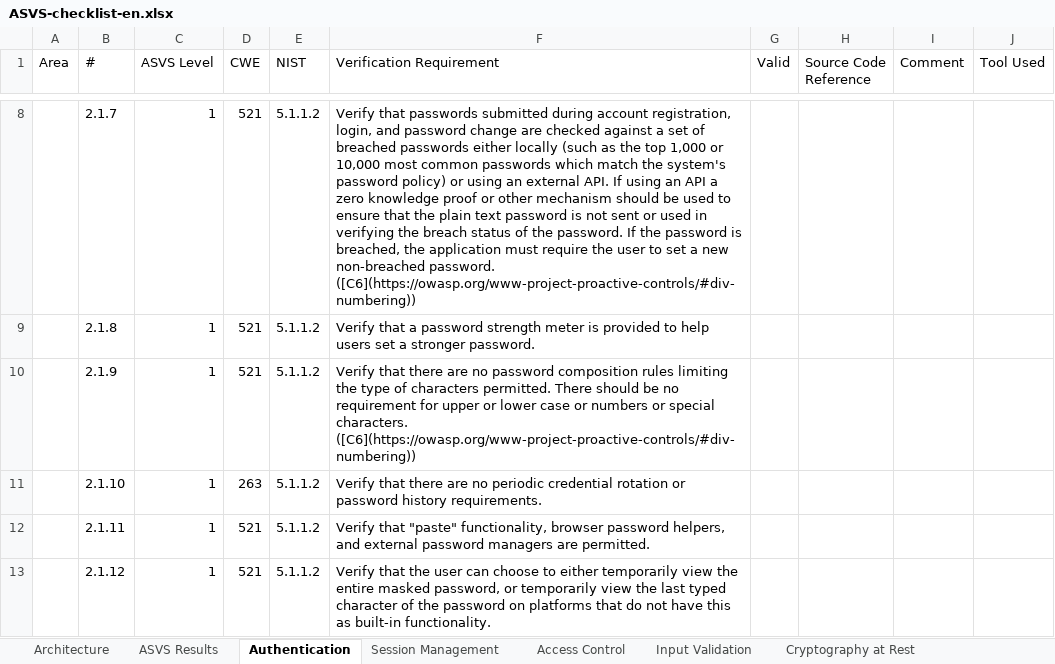
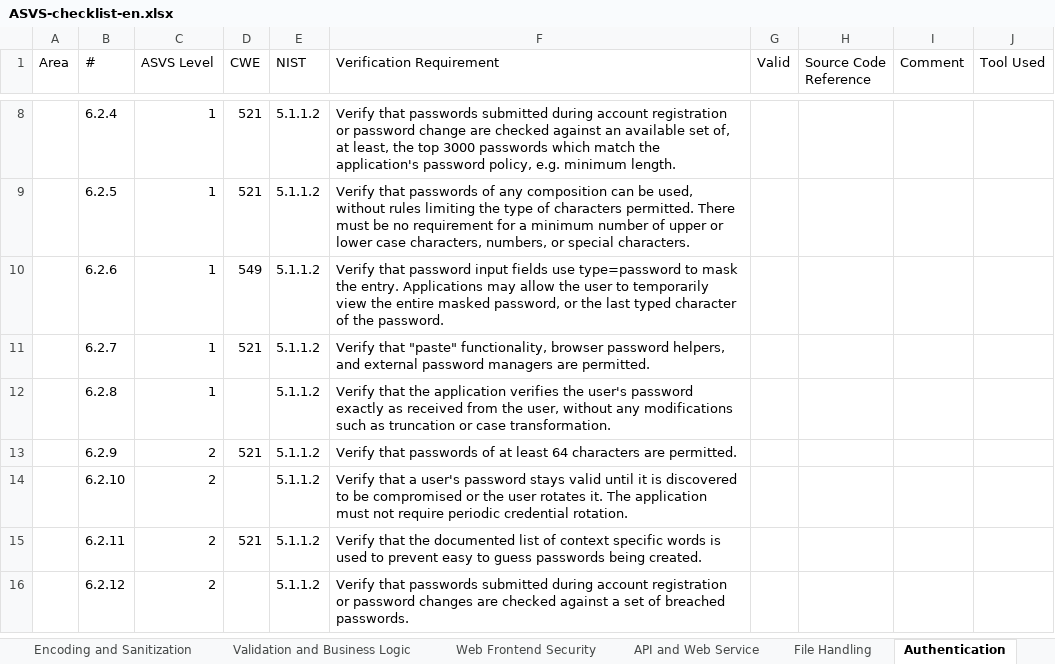
Before and after one commit to shenril/owasp-asvs-checklist, an Excel workbook: ASVS-checklist-en.xlsx, sheet Authentication, drawn as a sheet; only a part is shown, gaps mark what is left out; values as stored, in another font and other column widths than the file's, no cell formats; removed rows and columns are numbered as before the commit, all else as after; the diff covers the shown part only; the diff names each change by its address in the sheet, - before the commit and + after, or states it on an @@ line.

```diff
--- a/ASVS-checklist-en.xlsx (sheet Authentication)
+++ b/ASVS-checklist-en.xlsx (sheet Authentication)
-sheet tab: Architecture
+sheet tab: Encoding and Sanitization
-sheet tab: Input Validation
+sheet tab: File Handling
-sheet tab: Access Control
-sheet tab: Cryptography at Rest
+sheet tab: Validation and Business Logic
+sheet tab: Web Frontend Security
@@ sheet tab order changed: Encoding and Sanitization | Validation and Business Logic | Web Frontend Security | API and Web Service | File Handling | Authentication @@
-B8 (#): 2.1.7
+B8 (#): 6.2.4
-F8 (Verification Requirement): …during account registration, login, and password change are checked against a set of breached passwords either locally (such as the top 1,000 or 10,000 most common passwords which match the system's password policy) or using an external API. If using an API a zero knowledge proof or other mechanism should be used to ensure that the plain text password is not sent or used in verifying the breach status of the password. If the password is breached, the application must require the user to set a new non-breached password. ([C6](https://owasp.org/www-project-proactive-controls/#div-numbering))
+F8 (Verification Requirement): …during account registration or password change are checked against an available set of, at least, the top 3000 passwords which match the application's password policy, e.g. minimum length.
-row 9:  | 2.1.8 | 1 | 521 | 5.1.1.2 | Verify that a password strength meter is provided to help users set a stronger password.
-B9 (#): 2.1.9
+B9 (#): 6.2.5
-F9 (Verification Requirement): Verify that there are no password composition rules limiting the type of characters permitted. There should be no requirement for upper or lower case or numbers or special characters. ([C6](https://owasp.org/www-project-proactive-controls/#div-numbering))
+F9 (Verification Requirement): Verify that passwords of any composition can be used, without rules limiting the type of characters permitted. There must be no requirement for a minimum number of upper or lower case characters, numbers, or special characters.
-B10 (#): 2.1.10
+B10 (#): 6.2.6
-D10 (CWE): 263
+D10 (CWE): 549
-F10 (Verification Requirement): Verify that there are no periodic credential rotation or password history requirements.
+F10 (Verification Requirement): Verify that password input fields use type=password to mask the entry. Applications may allow the user to temporarily view the entire masked password, or the last typed character of the password.
-B11 (#): 2.1.11
+B11 (#): 6.2.7
+row 12:  | 6.2.8 | 1 |  | 5.1.1.2 | Verify that the application verifies the user's password exactly as received from the user, without any modifications such as truncation or case transformation.
+row 13:  | 6.2.9 | 2 | 521 | 5.1.1.2 | Verify that passwords of at least 64 characters are permitted.
+row 14:  | 6.2.10 | 2 |  | 5.1.1.2 | Verify that a user's password stays valid until it is discovered to be compromised or the user rotates it. The application must not require periodic credential rotation.
-B15 (#): 2.1.12
+B15 (#): 6.2.11
-C15 (ASVS Level): 1
+C15 (ASVS Level): 2
-F15 (Verification Requirement): …that the user can choose to either temporarily view the entire masked password, or temporarily view the last typed character of the password on platforms that do not have this as built-in functionality.
+F15 (Verification Requirement): …that the documented list of context specific words is used to prevent easy to guess passwords being created.
+row 16:  | 6.2.12 | 2 |  | 5.1.1.2 | Verify that passwords submitted during account registration or password changes are checked against a set of breached passwords.
```
Also changed, not shown: 24 added rows, 37 removed rows, 35 edited cells and merged cells elsewhere in this sheet, sheet Encoding and Sanitization, sheet Configuration, sheet ASVS Results, sheet Cryptography, sheet Session Management, sheet Data Protection, 4 more sheets, other sheet tabs, cell formats, charts or pictures, 5 other files.
